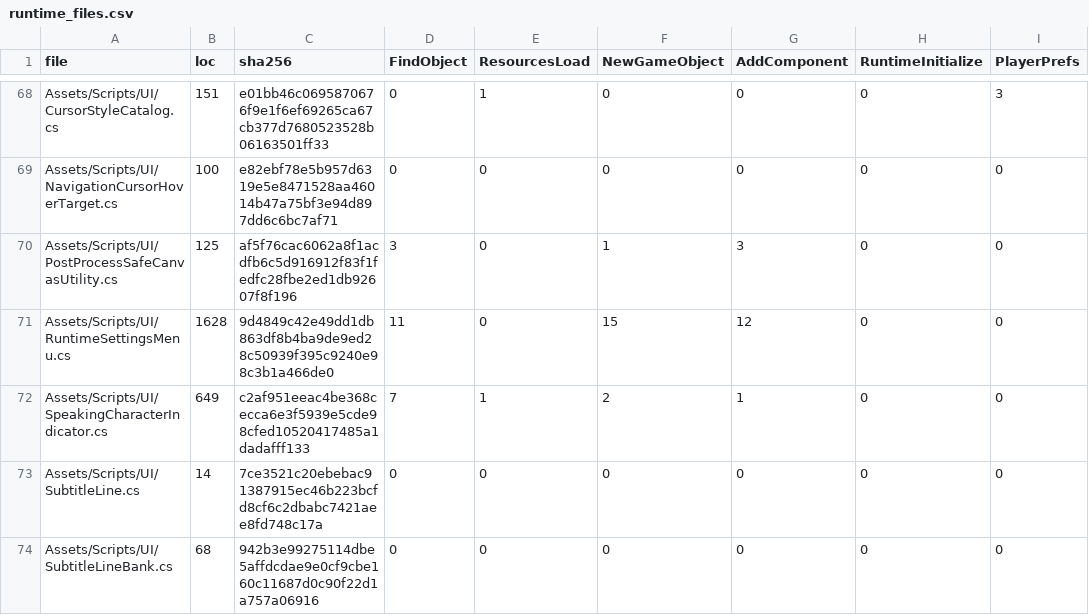
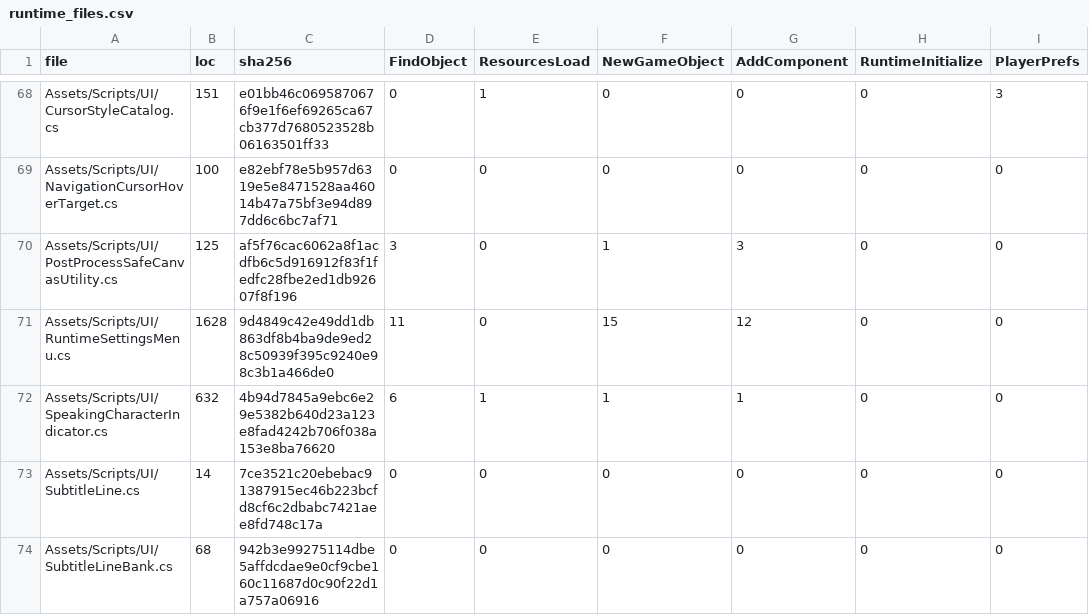
Before and after one commit to redgargoyle/ChateauElsewhere, a CSV file: Docs/Architecture/Generated/runtime_files.csv, drawn as a sheet; only a part is shown, gaps mark what is left out; the diff covers the shown part only; the diff names each change by its address in the sheet, - before the commit and + after, or states it on an @@ line.

```diff
--- a/Docs/Architecture/Generated/runtime_files.csv
+++ b/Docs/Architecture/Generated/runtime_files.csv
-B72 (loc): 649
+B72 (loc): 632
-C72 (sha256): c2af951eeac4be368cecca6e3f5939e5cde98cfed10520417485a1dadafff133
+C72 (sha256): 4b94d7845a9ebc6e29e5382b640d23a123e8fad4242b706f038a153e8ba76620
-D72 (FindObject): 7
+D72 (FindObject): 6
-F72 (NewGameObject): 2
+F72 (NewGameObject): 1
```
Also changed, not shown: 8 edited cells elsewhere in this file, Docs/Architecture/RuntimeClassMigrationLedger.csv, 11 other files.
